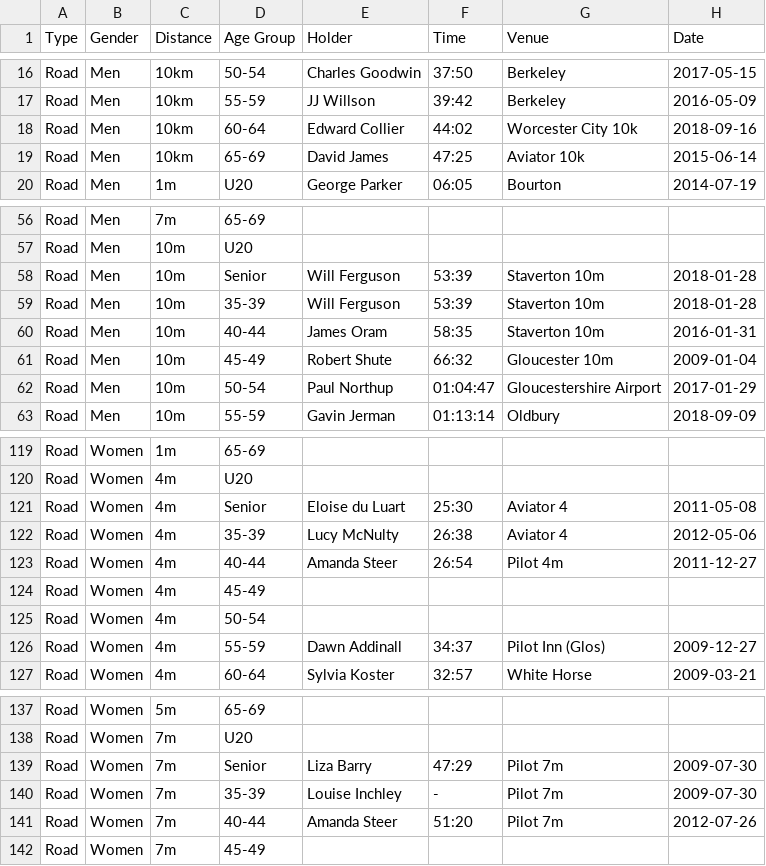
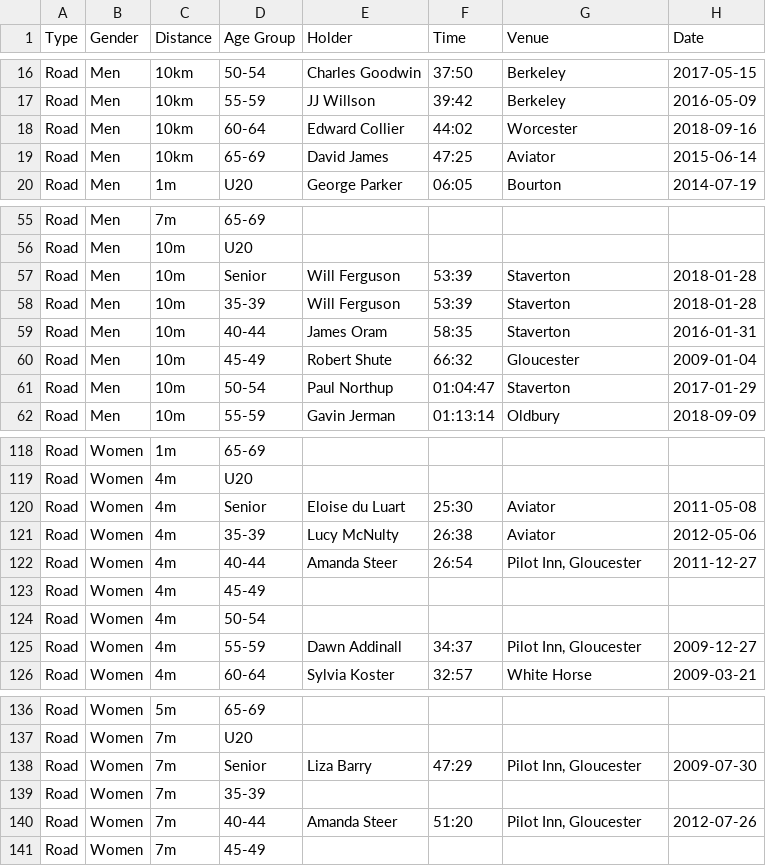
Before and after one commit to CLCStriders/striders, a CSV file: _data/records.csv, drawn as a sheet; only a part is shown, gaps mark what is left out; the diff covers the shown part only.

Commit message:
Standardised venue names

```diff
--- a/_data/records.csv
+++ b/_data/records.csv
@@ -17,4 +17,4 @@ Road,Men,10km,50-54,Charles Goodwin,37:50,Berkeley,2017-05-15
 Road,Men,10km,55-59,JJ Willson,39:42,Berkeley,2016-05-09
-Road,Men,10km,60-64,Edward Collier,44:02,Worcester City 10k,2018-09-16
-Road,Men,10km,65-69,David James,47:25,Aviator 10k,2015-06-14
+Road,Men,10km,60-64,Edward Collier,44:02,Worcester,2018-09-16
+Road,Men,10km,65-69,David James,47:25,Aviator,2015-06-14
 Road,Men,1m,U20,George Parker,06:05,Bourton,2014-07-19
@@ -57,7 +56,7 @@ Road,Men,7m,65-69,,,,
 Road,Men,10m,U20,,,,
-Road,Men,10m,Senior,Will Ferguson,53:39,Staverton 10m,2018-01-28
-Road,Men,10m,35-39,Will Ferguson,53:39,Staverton 10m,2018-01-28
-Road,Men,10m,40-44,James Oram,58:35,Staverton 10m,2016-01-31
-Road,Men,10m,45-49,Robert Shute,66:32,Gloucester 10m,2009-01-04
-Road,Men,10m,50-54,Paul Northup,01:04:47,Gloucestershire Airport,2017-01-29
+Road,Men,10m,Senior,Will Ferguson,53:39,Staverton,2018-01-28
+Road,Men,10m,35-39,Will Ferguson,53:39,Staverton,2018-01-28
+Road,Men,10m,40-44,James Oram,58:35,Staverton,2016-01-31
+Road,Men,10m,45-49,Robert Shute,66:32,Gloucester,2009-01-04
+Road,Men,10m,50-54,Paul Northup,01:04:47,Staverton,2017-01-29
 Road,Men,10m,55-59,Gavin Jerman,01:13:14,Oldbury,2018-09-09
@@ -120,8 +119,8 @@ Road,Women,1m,65-69,,,,
 Road,Women,4m,U20,,,,
-Road,Women,4m,Senior,Eloise du Luart,25:30,Aviator 4,2011-05-08
-Road,Women,4m,35-39,Lucy McNulty,26:38,Aviator 4,2012-05-06
-Road,Women,4m,40-44,Amanda Steer,26:54,Pilot 4m,2011-12-27
+Road,Women,4m,Senior,Eloise du Luart,25:30,Aviator,2011-05-08
+Road,Women,4m,35-39,Lucy McNulty,26:38,Aviator,2012-05-06
+Road,Women,4m,40-44,Amanda Steer,26:54,"Pilot Inn, Gloucester",2011-12-27
 Road,Women,4m,45-49,,,,
 Road,Women,4m,50-54,,,,
-Road,Women,4m,55-59,Dawn Addinall,34:37,Pilot Inn (Glos),2009-12-27
+Road,Women,4m,55-59,Dawn Addinall,34:37,"Pilot Inn, Gloucester",2009-12-27
 Road,Women,4m,60-64,Sylvia Koster,32:57,White Horse,2009-03-21
@@ -138,5 +137,5 @@ Road,Women,5m,65-69,,,,
 Road,Women,7m,U20,,,,
-Road,Women,7m,Senior,Liza Barry,47:29,Pilot 7m,2009-07-30
-Road,Women,7m,35-39,Louise Inchley,-,Pilot 7m,2009-07-30
-Road,Women,7m,40-44,Amanda Steer,51:20,Pilot 7m,2012-07-26
+Road,Women,7m,Senior,Liza Barry,47:29,"Pilot Inn, Gloucester",2009-07-30
+Road,Women,7m,35-39,,,,
+Road,Women,7m,40-44,Amanda Steer,51:20,"Pilot Inn, Gloucester",2012-07-26
 Road,Women,7m,45-49,,,,
```
Also changed, not shown: 1 removed row and 26 edited cells elsewhere in this file.
